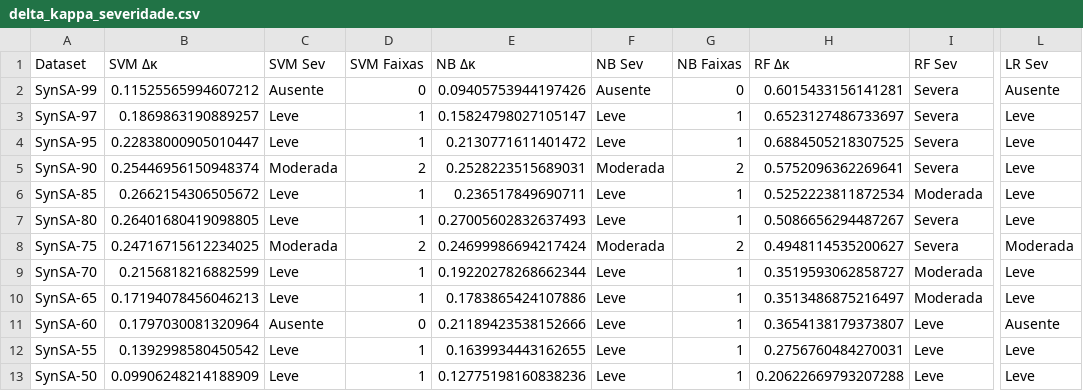
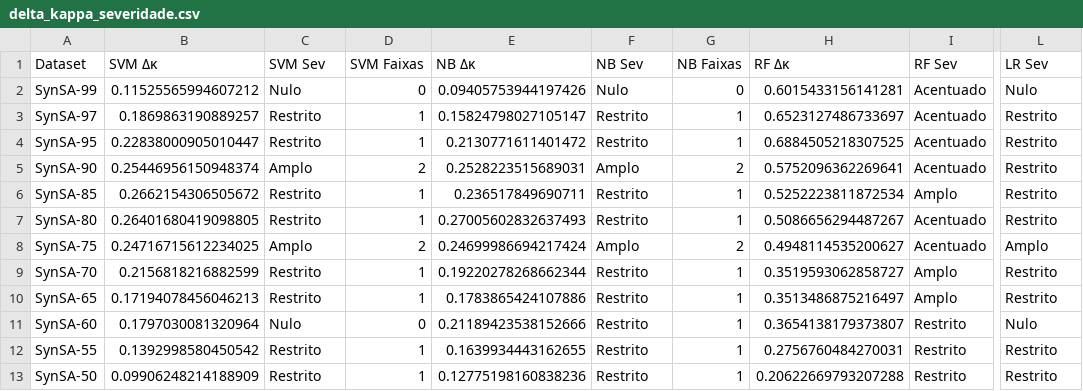
Before and after one commit to alexfeitosa72/MIVA, a CSV file: data/resultados_sinteticos/delta_kappa_severidade.csv, drawn as a sheet; only a part is shown, gaps mark what is left out; the diff names each change by its address in the sheet, - before the commit and + after, or states it on an @@ line.

```diff
--- a/data/resultados_sinteticos/delta_kappa_severidade.csv
+++ b/data/resultados_sinteticos/delta_kappa_severidade.csv
-C2 (SVM Sev): Ausente
+C2 (SVM Sev): Nulo
-F2 (NB Sev): Ausente
+F2 (NB Sev): Nulo
-I2:I5 (RF Sev): Severa
+I2:I5 (RF Sev): Acentuado
-L2 (LR Sev): Ausente
+L2 (LR Sev): Nulo
-C3:C4 (SVM Sev): Leve
+C3:C4 (SVM Sev): Restrito
-F3:F4 (NB Sev): Leve
+F3:F4 (NB Sev): Restrito
-L3:L7 (LR Sev): Leve
+L3:L7 (LR Sev): Restrito
-C5 (SVM Sev): Moderada
+C5 (SVM Sev): Amplo
-F5 (NB Sev): Moderada
+F5 (NB Sev): Amplo
-C6:C7 (SVM Sev): Leve
+C6:C7 (SVM Sev): Restrito
-F6:F7 (NB Sev): Leve
+F6:F7 (NB Sev): Restrito
-I6 (RF Sev): Moderada
+I6 (RF Sev): Amplo
-I7:I8 (RF Sev): Severa
+I7:I8 (RF Sev): Acentuado
-C8 (SVM Sev): Moderada
+C8 (SVM Sev): Amplo
-F8 (NB Sev): Moderada
+F8 (NB Sev): Amplo
-L8 (LR Sev): Moderada
+L8 (LR Sev): Amplo
-C9:C10 (SVM Sev): Leve
+C9:C10 (SVM Sev): Restrito
-F9:F13 (NB Sev): Leve
+F9:F13 (NB Sev): Restrito
-I9:I10 (RF Sev): Moderada
+I9:I10 (RF Sev): Amplo
-L9:L10 (LR Sev): Leve
+L9:L10 (LR Sev): Restrito
-C11 (SVM Sev): Ausente
+C11 (SVM Sev): Nulo
-I11:I13 (RF Sev): Leve
+I11:I13 (RF Sev): Restrito
-L11 (LR Sev): Ausente
+L11 (LR Sev): Nulo
-C12:C13 (SVM Sev): Leve
+C12:C13 (SVM Sev): Restrito
-L12:L13 (LR Sev): Leve
+L12:L13 (LR Sev): Restrito
```
Also changed, not shown: data/resultados_empiricos/divergencia_amplificacao.csv, data/resultados_gerais/delta_kappa_comparado.csv, 31 other files.
